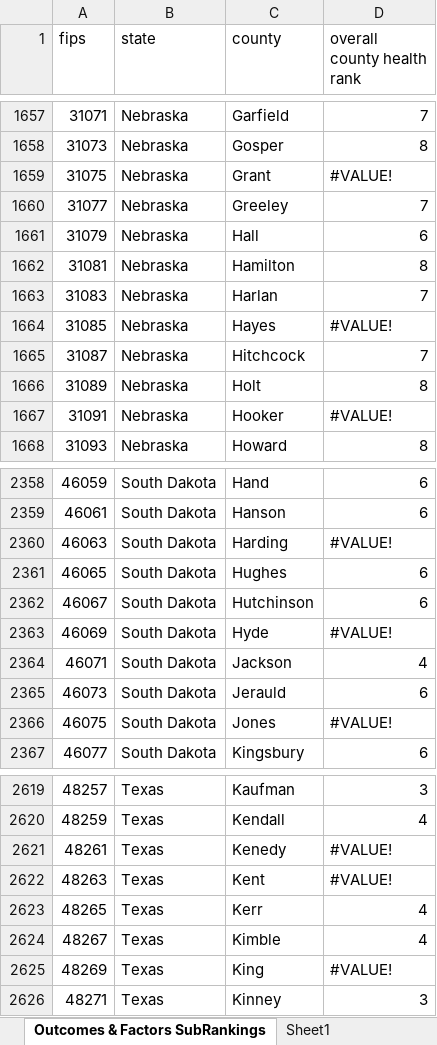
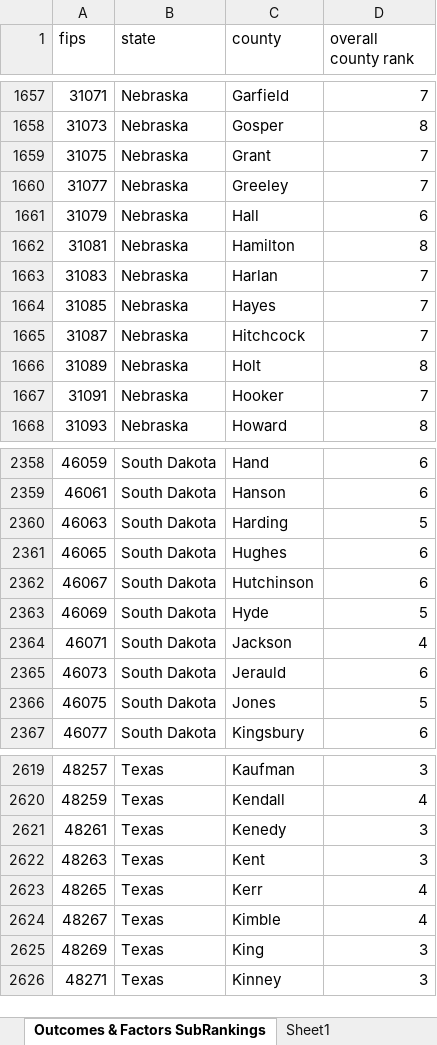
Before and after one commit to meghna-a/Covidgilance_final, an Excel workbook: Step0_dataCollection/County Health Rankings-Final.xlsx, sheet Outcomes & Factors SubRankings, drawn as a sheet; only a part is shown, gaps mark what is left out; values as stored, in another font and other column widths than the file's, no cell formats; the diff covers the shown part only; the diff names each change by its address in the sheet, - before the commit and + after, or states it on an @@ line.

```diff
--- a/Step0_dataCollection/County Health Rankings-Final.xlsx (sheet Outcomes & Factors SubRankings)
+++ b/Step0_dataCollection/County Health Rankings-Final.xlsx (sheet Outcomes & Factors SubRankings)
-D1: overall county health rank
+D1: overall county rank
-D1659 (overall county rank): #VALUE!
+D1659 (overall county rank): 7
-D1664 (overall county rank): #VALUE!
+D1664 (overall county rank): 7
-D1667 (overall county rank): #VALUE!
+D1667 (overall county rank): 7
-D2360 (overall county rank): #VALUE!
+D2360 (overall county rank): 5
-D2363 (overall county rank): #VALUE!
+D2363 (overall county rank): 5
-D2366 (overall county rank): #VALUE!
+D2366 (overall county rank): 5
-D2621:D2622 (overall county rank): #VALUE!
+D2621:D2622 (overall county rank): 3
-D2625 (overall county rank): #VALUE!
+D2625 (overall county rank): 3
```
Also changed, not shown: 44 edited cells elsewhere in this sheet, cell formats.
